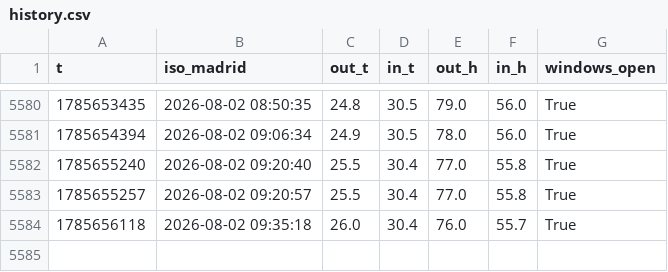
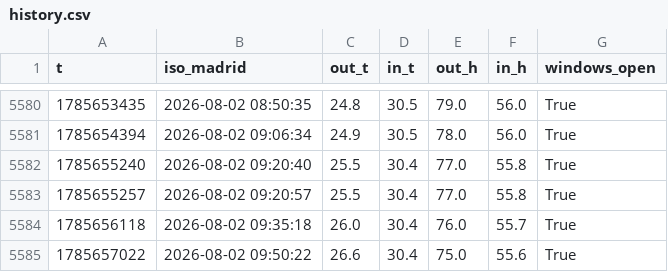
Before and after one commit to prosciutto-crudo/close-the-windows, a CSV file: history.csv, drawn as a sheet; only a part is shown, gaps mark what is left out.

```diff
--- a/history.csv
+++ b/history.csv
@@ -5584 +5584,2 @@ t,iso_madrid,out_t,in_t,out_h,in_h,windows_open
 1785656118,2026-08-02 09:35:18,26.0,30.4,76.0,55.7,True
+1785657022,2026-08-02 09:50:22,26.6,30.4,75.0,55.6,True
```
Also changed, not shown: 1 other file.
